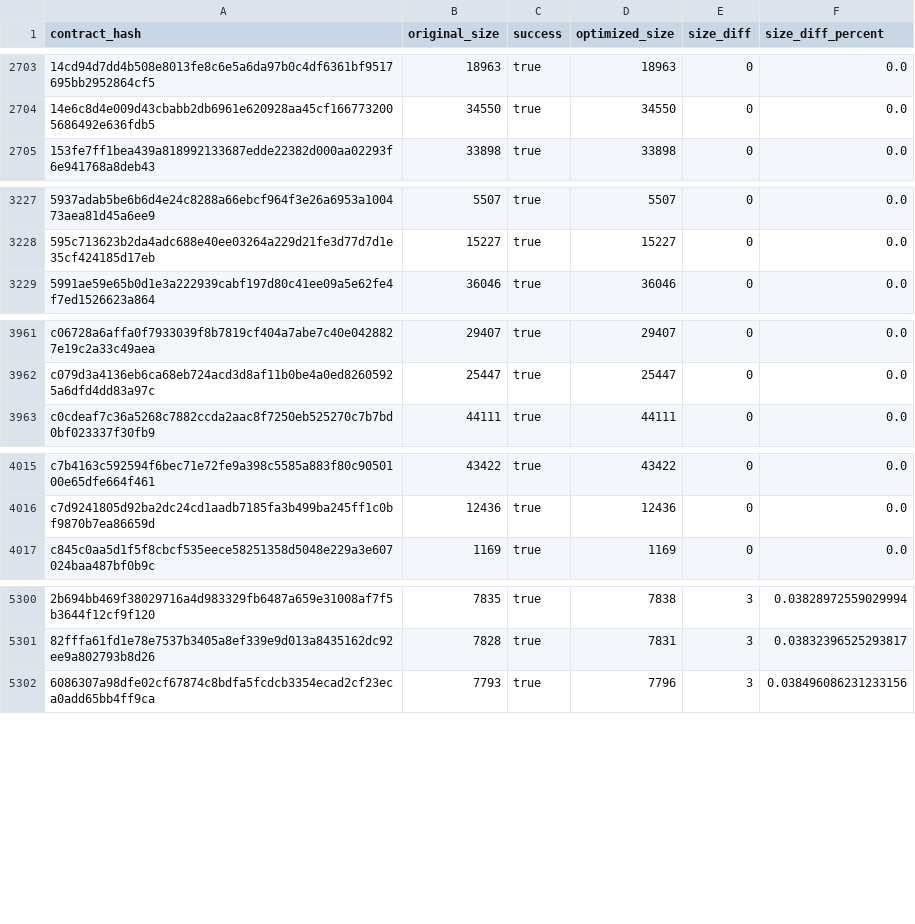
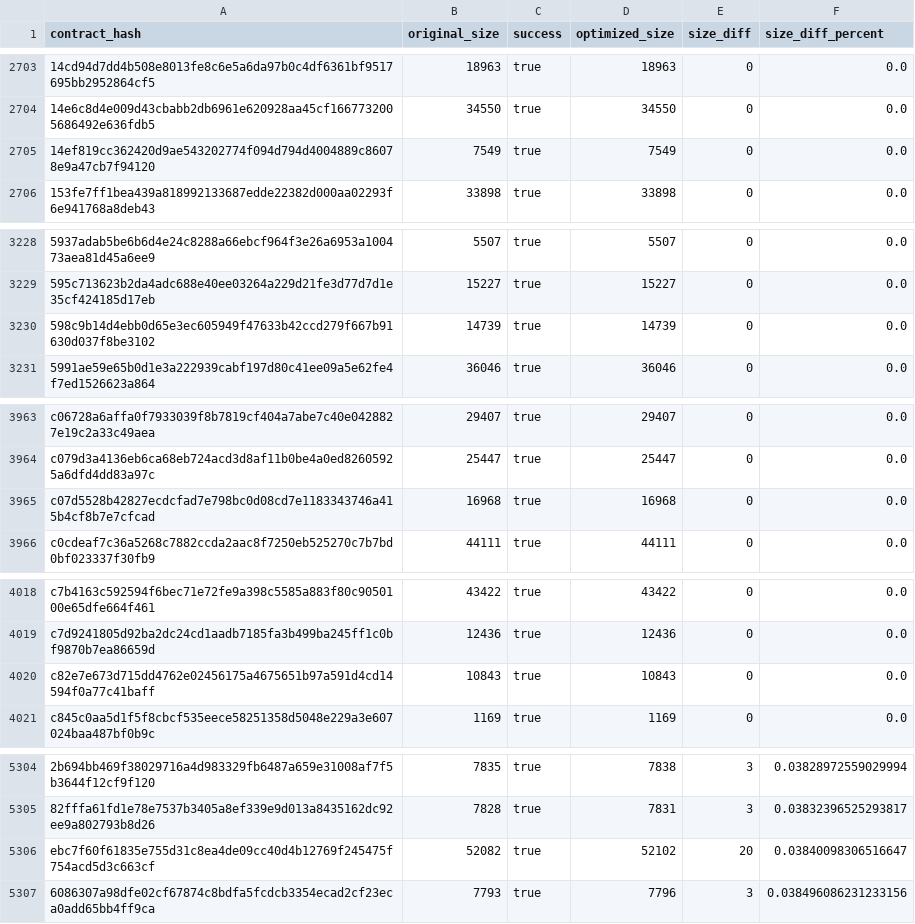
Before and after one commit to drebelsky/contract-wasms, a CSV file: analysis/optimize.csv, drawn as a sheet; only a part is shown, gaps mark what is left out; the diff names each change by its address in the sheet, - before the commit and + after, or states it on an @@ line.

```diff
--- a/analysis/optimize.csv
+++ b/analysis/optimize.csv
+row 2705: 14ef819cc362420d9ae543202774f094d794d4004889c86078e9a47cb7f94120 | 7549 | true | 7549 | 0 | 0.0
+row 3230: 598c9b14d4ebb0d65e3ec605949f47633b42ccd279f667b91630d037f8be3102 | 14739 | true | 14739 | 0 | 0.0
+row 3965: c07d5528b42827ecdcfad7e798bc0d08cd7e1183343746a415b4cf8b7e7cfcad | 16968 | true | 16968 | 0 | 0.0
+row 4020: c82e7e673d715dd4762e02456175a4675651b97a591d4cd14594f0a77c41baff | 10843 | true | 10843 | 0 | 0.0
+row 5306: ebc7f60f61835e755d31c8ea4de09cc40d4b12769f245475f754acd5d3c663cf | 52082 | true | 52102 | 20 | 0.03840098306516647
```
Also changed, not shown: analysis/count_instances_per_wasm.csv, analysis/dupe-code.csv, 49 other files.
